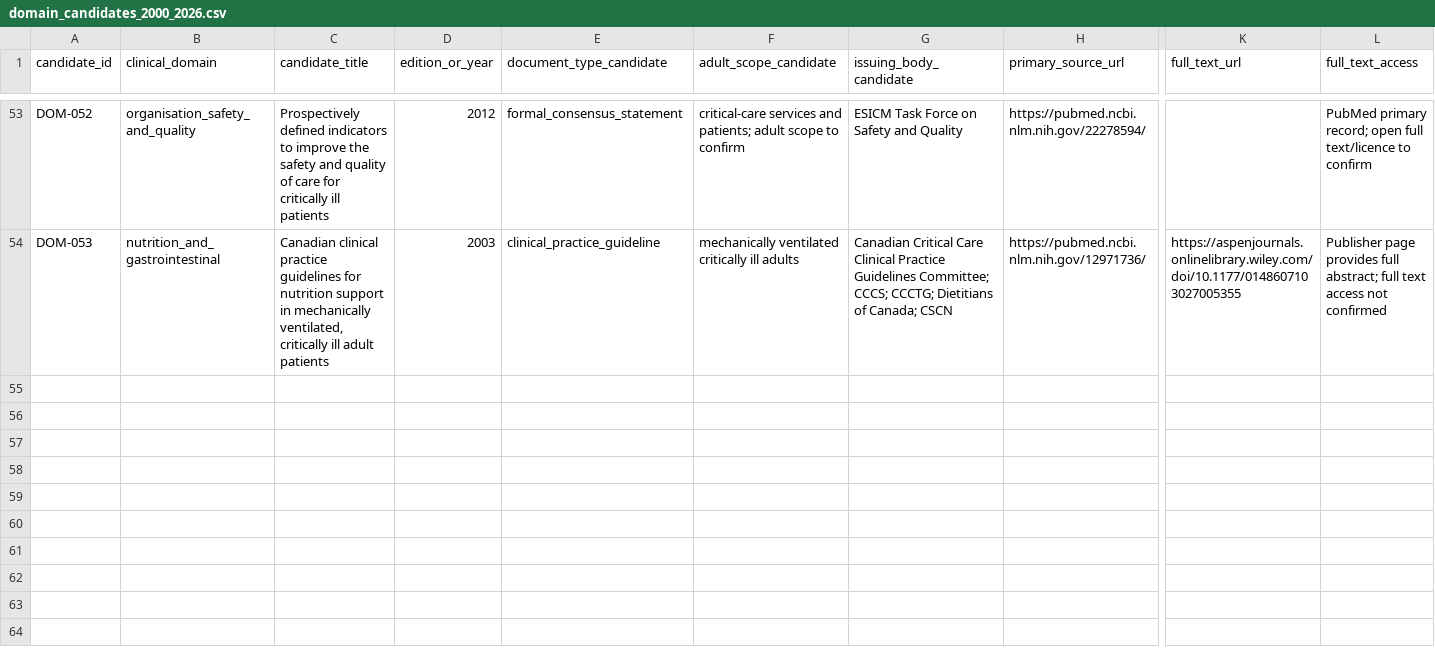
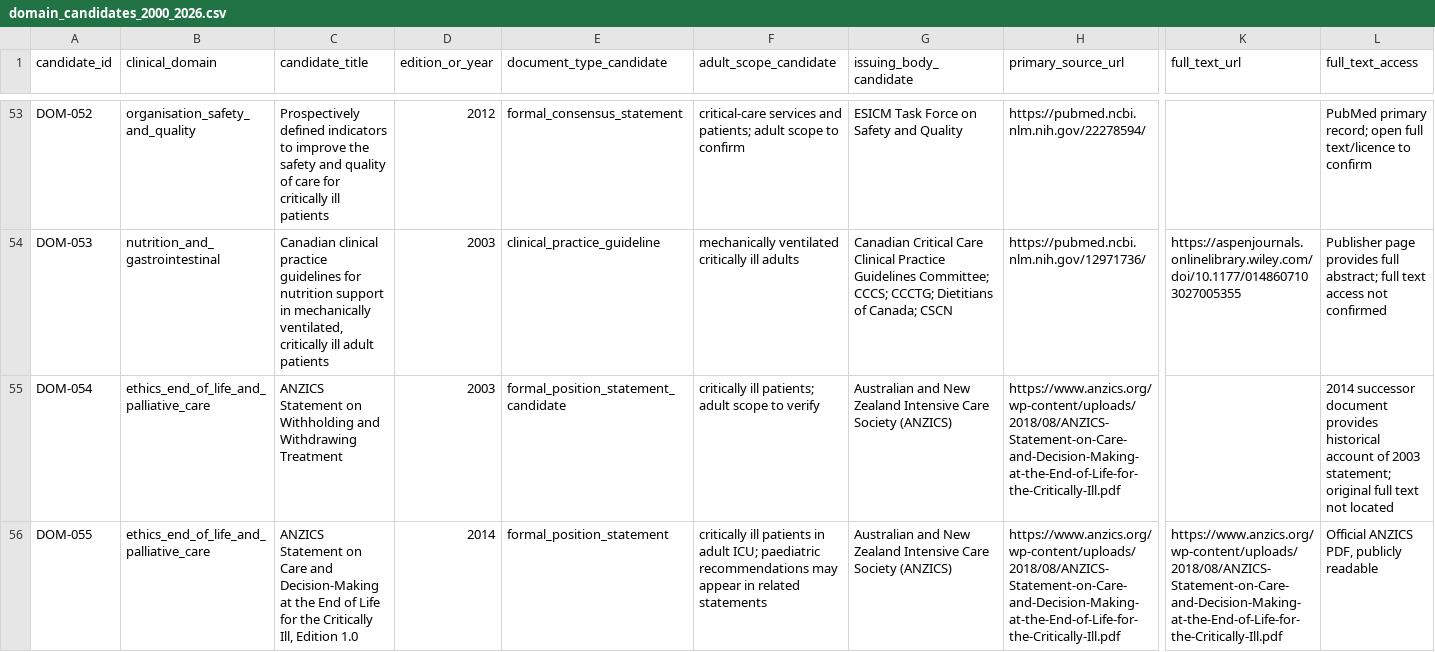
Before and after one commit to uttarnav-rishira/global-critical-care-guidelines, a CSV file: data/screening/domain_candidates_2000_2026.csv, drawn as a sheet; only a part is shown, gaps mark what is left out; rows hold the shown columns only; the diff names each change by its address in the sheet, - before the commit and + after, or states it on an @@ line.

Commit message:
Add ANZICS historical end-of-life statements

```diff
--- a/data/screening/domain_candidates_2000_2026.csv
+++ b/data/screening/domain_candidates_2000_2026.csv
+row 55: DOM-054 | ethics_end_of_life_and_palliative_care | ANZICS Statement on Withholding and Withdrawing Treatment | 2003 | formal_position_statement_candidate | critically ill patients; adult scope to verify | Australian and New Zealand Intensive Care Society (ANZICS) | https://www.anzics.org/wp-content/uploads/2018/08/ANZICS-Statement-on-Care-and-Decision-Making-at-the-End-of-Life-for-the-Critically-Ill.pdf |  | 2014 successor document provides historical account of 2003 statement; original full text not located
+row 56: DOM-055 | ethics_end_of_life_and_palliative_care | ANZICS Statement on Care and Decision-Making at the End of Life for the Critically Ill, Edition 1.0 | 2014 | formal_position_statement | critically ill patients in adult ICU; paediatric recommendations may appear in related statements | Australian and New Zealand Intensive Care Society (ANZICS) | https://www.anzics.org/wp-content/uploads/2018/08/ANZICS-Statement-on-Care-and-Decision-Making-at-the-End-of-Life-for-the-Critically-Ill.pdf | https://www.anzics.org/wp-content/uploads/2018/08/ANZICS-Statement-on-Care-and-Decision-Making-at-the-End-of-Life-for-the-Critically-Ill.pdf | Official ANZICS PDF, publicly readable
```
